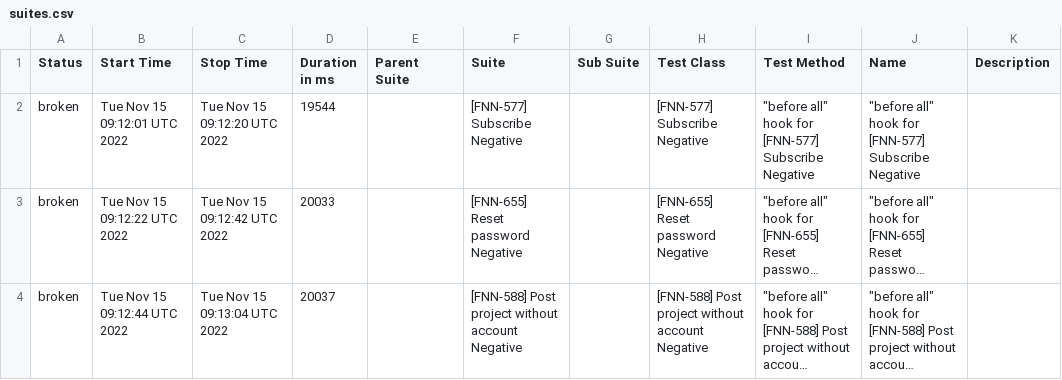
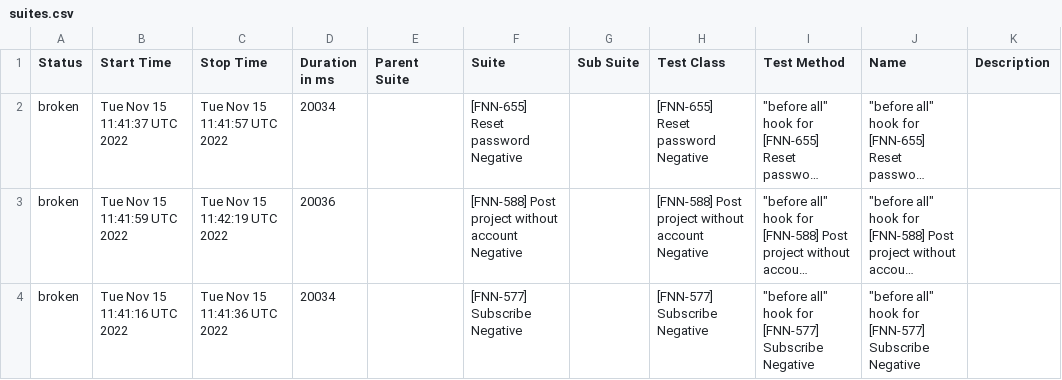
Before and after one commit to FreelancerMarketplaces/ProLinkerTestingReports, a CSV file: reports/prolinker/data/suites.csv, drawn as a sheet; long unchanged cells end in …; removed rows and columns are numbered as before the commit, all else as after; the diff names each change by its address in the sheet, - before the commit and + after, or states it on an @@ line.

Commit message:
Push reports

```diff
--- a/reports/prolinker/data/suites.csv
+++ b/reports/prolinker/data/suites.csv
-row 2: broken | Tue Nov 15 09:12:01 UTC 2022 | Tue Nov 15 09:12:20 UTC 2022 | 19544 |  | [FNN-577] Subscribe Negative |  | [FNN-577] Subscribe Negative | "before all" hook for [FNN-577] Subscribe Negative | "before all" hook for [FNN-577] Subscribe Negative
-B2 (Start Time): Tue Nov 15 09:12:22 UTC 2022
+B2 (Start Time): Tue Nov 15 11:41:37 UTC 2022
-C2 (Stop Time): Tue Nov 15 09:12:42 UTC 2022
+C2 (Stop Time): Tue Nov 15 11:41:57 UTC 2022
-D2 (Duration in ms): 20033
+D2 (Duration in ms): 20034
-B3 (Start Time): Tue Nov 15 09:12:44 UTC 2022
+B3 (Start Time): Tue Nov 15 11:41:59 UTC 2022
-C3 (Stop Time): Tue Nov 15 09:13:04 UTC 2022
+C3 (Stop Time): Tue Nov 15 11:42:19 UTC 2022
-D3 (Duration in ms): 20037
+D3 (Duration in ms): 20036
+row 4: broken | Tue Nov 15 11:41:16 UTC 2022 | Tue Nov 15 11:41:36 UTC 2022 | 20034 |  | [FNN-577] Subscribe Negative |  | [FNN-577] Subscribe Negative | "before all" hook for [FNN-577] Subscribe Negative | "before all" hook for [FNN-577] Subscribe Negative
```
Also changed, not shown: 33 other files.
